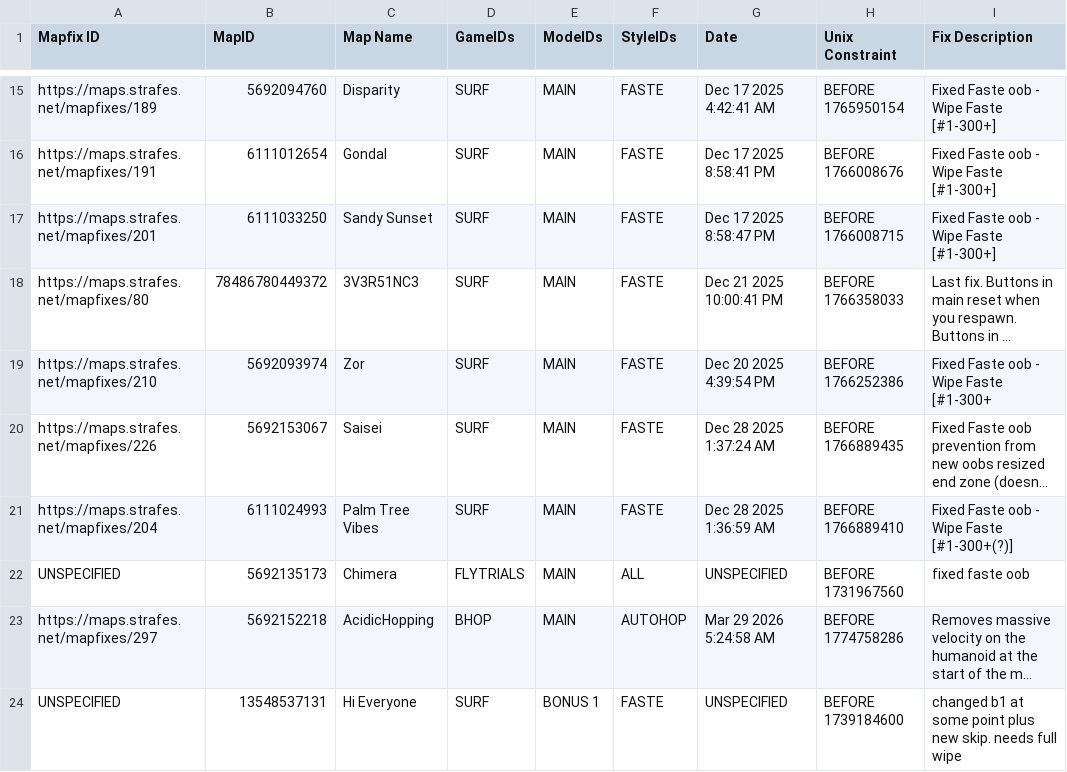
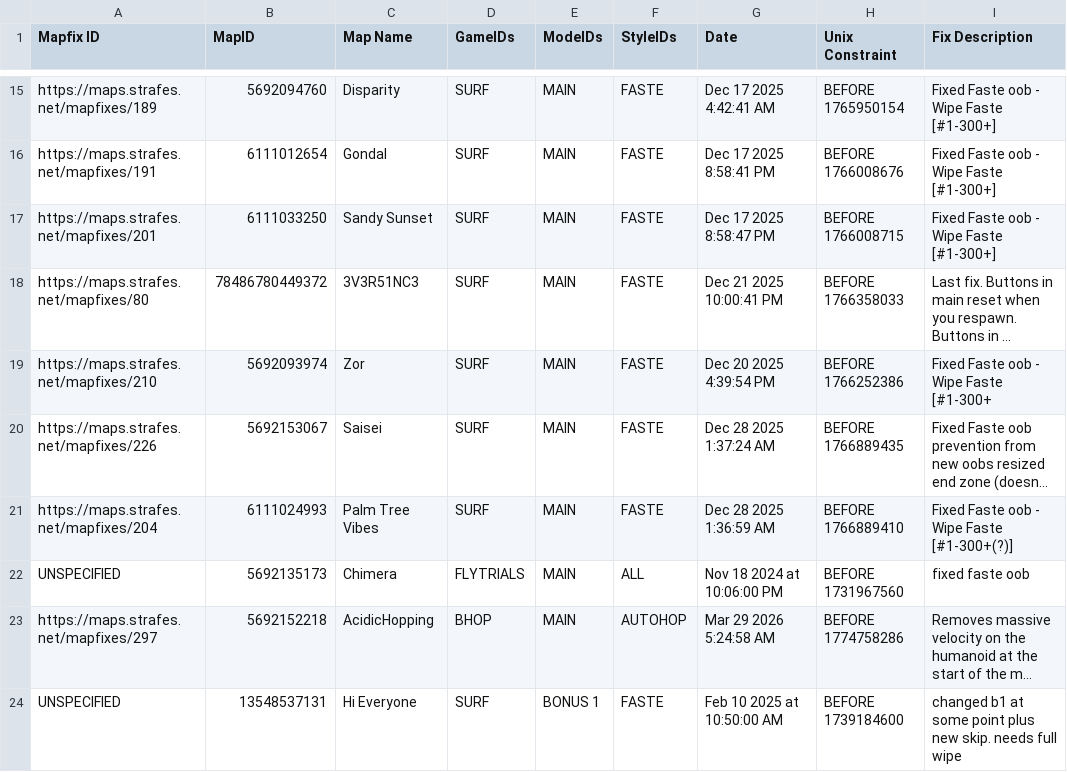
Before and after one commit to StrafesNET/map-tracking, a CSV file: pending_time_wipes.csv, drawn as a sheet; only a part is shown, gaps mark what is left out; long unchanged cells end in …; the diff names each change by its address in the sheet, - before the commit and + after, or states it on an @@ line.

Commit message:
add back dates

```diff
--- a/pending_time_wipes.csv
+++ b/pending_time_wipes.csv
-G22 (Date): UNSPECIFIED
+G22 (Date): Nov 18 2024 at 10:06:00 PM
-G24 (Date): UNSPECIFIED
+G24 (Date): Feb 10 2025 at 10:50:00 AM
```
